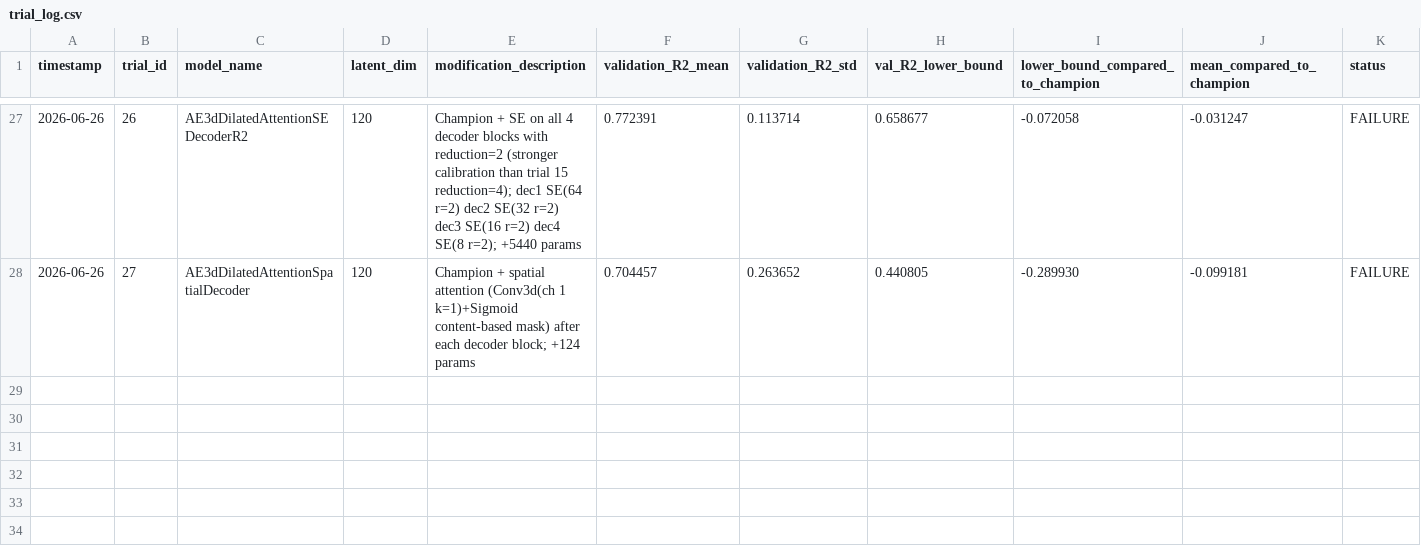
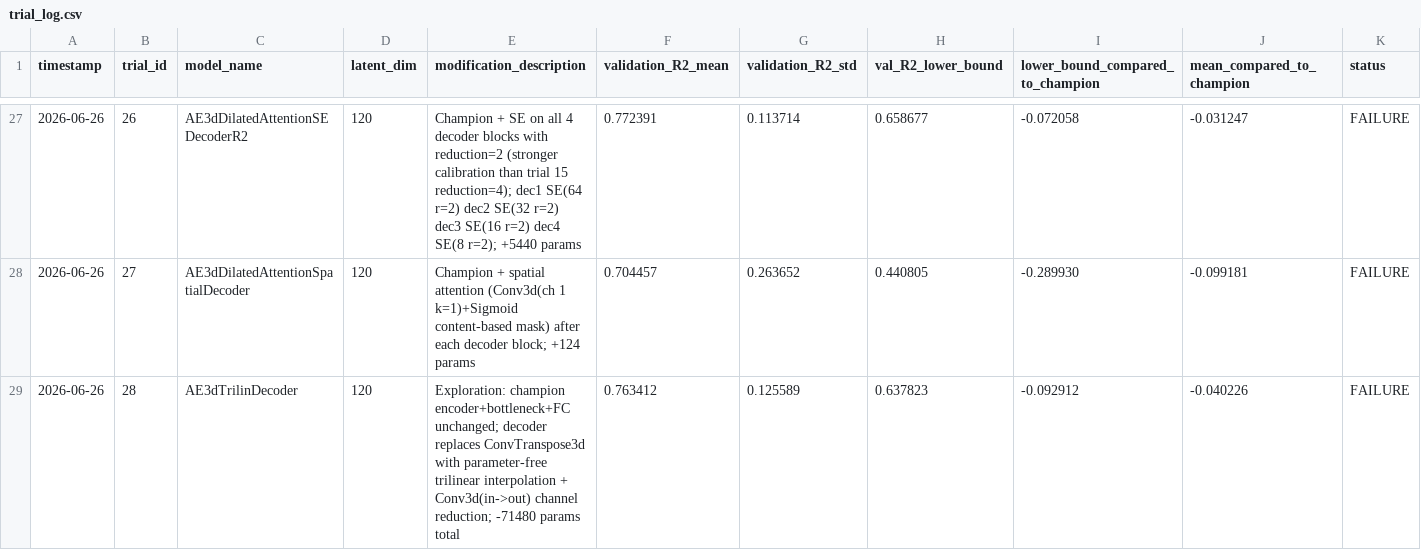
Before and after one commit to Arthur-Peronne/SDSC-IRM, a CSV file: ai_agent/trials_conclusions/trial_log.csv, drawn as a sheet; only a part is shown, gaps mark what is left out; rows hold the shown columns only; the diff names each change by its address in the sheet, - before the commit and + after, or states it on an @@ line.

```diff
--- a/ai_agent/trials_conclusions/trial_log.csv
+++ b/ai_agent/trials_conclusions/trial_log.csv
+row 29: 2026-06-26 | 28 | AE3dTrilinDecoder | 120 | Exploration: champion encoder+bottleneck+FC unchanged; decoder replaces ConvTranspose3d with parameter-free trilinear interpolation + Conv3d(in->out) channel reduction; -71480 params total | 0.763412 | 0.125589 | 0.637823 | -0.092912 | -0.040226 | FAILURE
```
Also changed, not shown: 1 other file.
